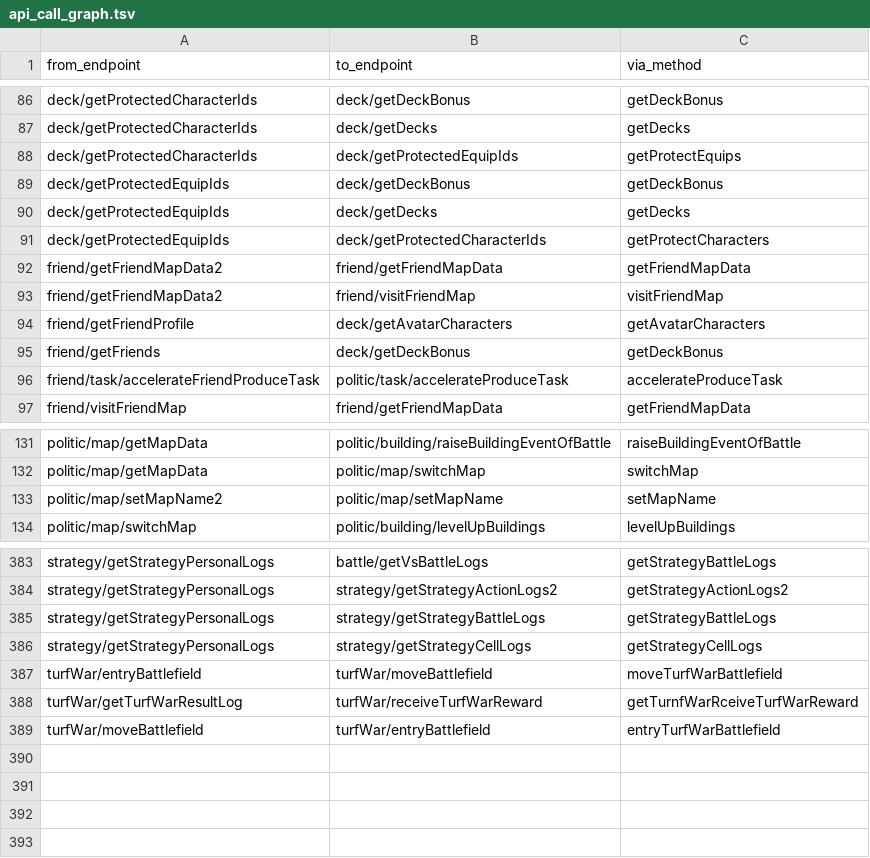
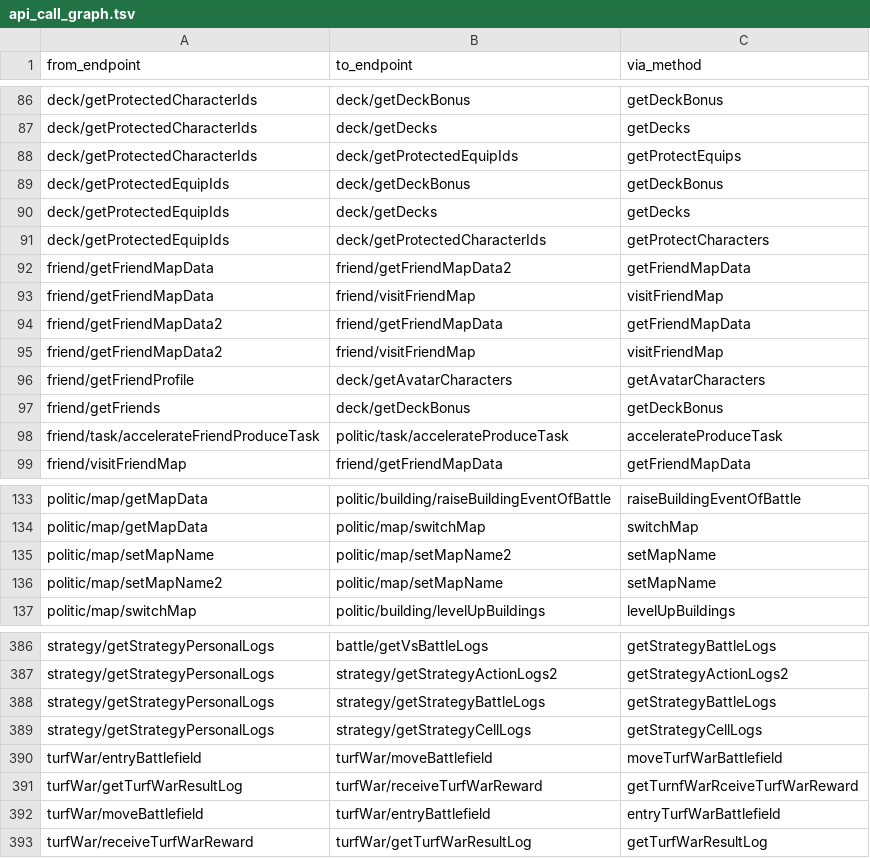
Before and after one commit to hcmjzq-png/onisoul-stub, a TSV file: docs/analysis/api_call_graph.tsv, drawn as a sheet; only a part is shown, gaps mark what is left out; the diff names each change by its address in the sheet, - before the commit and + after, or states it on an @@ line.

Commit message:
docs(analysis): 补录 3 个漏记调用点，零字段口径校正为 52/72
- api_contract.tsv：补 friend/getFriendMapData→Politic.resetFriendMap、
  politic/map/setMapName→UserStatus.setMapName、
  turfWar/receiveTurfWarReward→TurfWarResultRenderer.load（各 call_count=1）
- 重跑行为层：匹配 347→350、边 388→392、有出边 103→106、无调用点 55→52、
  无入边 8→6（setMapName2 与 getTurfWarResultLog 由界外变为有入边）
- api-contract.md：零字段拆分 79/45 → 52/72；新增两节记录补录后暴露的
  friend/getFriendMapData、turfWar/receiveTurfWarReward 根键拆箱缺口（未补），
  以及 verify/no_key_final.txt usage 列与契约表 call_sites 的 27 条口径差
- verify/no_key_final.txt：turfWar/receiveTurfWarReward 改为 called；
  summary.json 的 with_response_keys 240→278、template_key_endpoints 2→4
- 批次随之 108→111（5 场景 + 106 扇出），README/测试文档字符串同步

contract_check 402/392/111/0，40 tests OK。

```diff
--- a/docs/analysis/api_call_graph.tsv
+++ b/docs/analysis/api_call_graph.tsv
+row 92: friend/getFriendMapData | friend/getFriendMapData2 | getFriendMapData
+row 93: friend/getFriendMapData | friend/visitFriendMap | visitFriendMap
+row 135: politic/map/setMapName | politic/map/setMapName2 | setMapName
+row 393: turfWar/receiveTurfWarReward | turfWar/getTurfWarResultLog | getTurfWarResultLog
```
Also changed, not shown: docs/analysis/api_contract.tsv, docs/analysis/behavior_contract.tsv, 9 other files.
